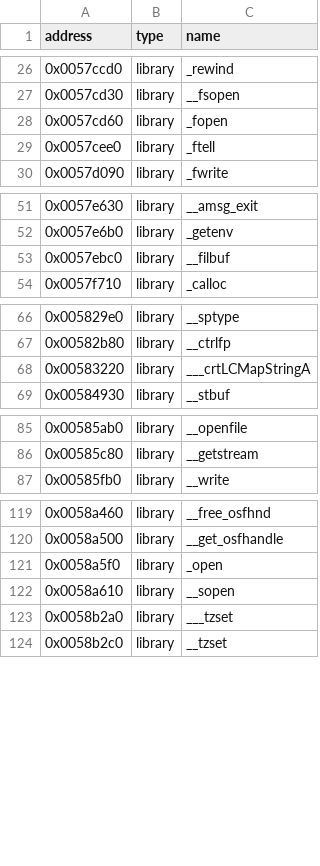
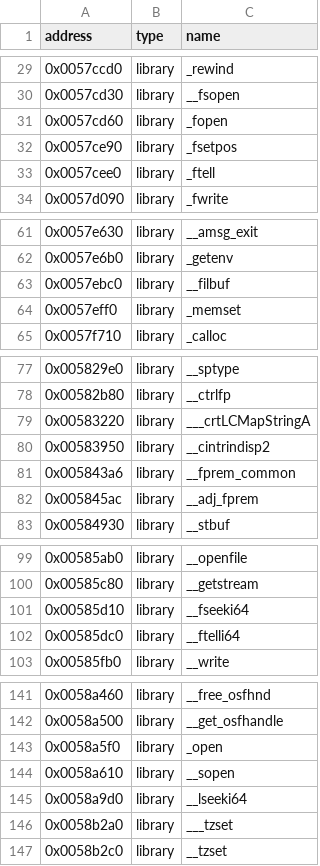
Before and after one commit to dethrace-labs/rec2, a CSV file: reccmp/carma2_cheat-mslibc.csv, drawn as a sheet; only a part is shown, gaps mark what is left out; the diff covers the shown part only; the diff names each change by its address in the sheet, - before the commit and + after, or states it on an @@ line.

```diff
--- a/reccmp/carma2_cheat-mslibc.csv
+++ b/reccmp/carma2_cheat-mslibc.csv
+row 32: 0x0057ce90 | library | _fsetpos
+row 64: 0x0057eff0 | library | _memset
+row 80: 0x00583950 | library | __cintrindisp2
+row 81: 0x005843a6 | library | __fprem_common
+row 82: 0x005845ac | library | __adj_fprem
+row 101: 0x00585d10 | library | __fseeki64
+row 102: 0x00585dc0 | library | __ftelli64
+row 145: 0x0058a9d0 | library | __lseeki64
```
Also changed, not shown: 18 added rows and 1 moved row elsewhere in this file, 28 other files.
